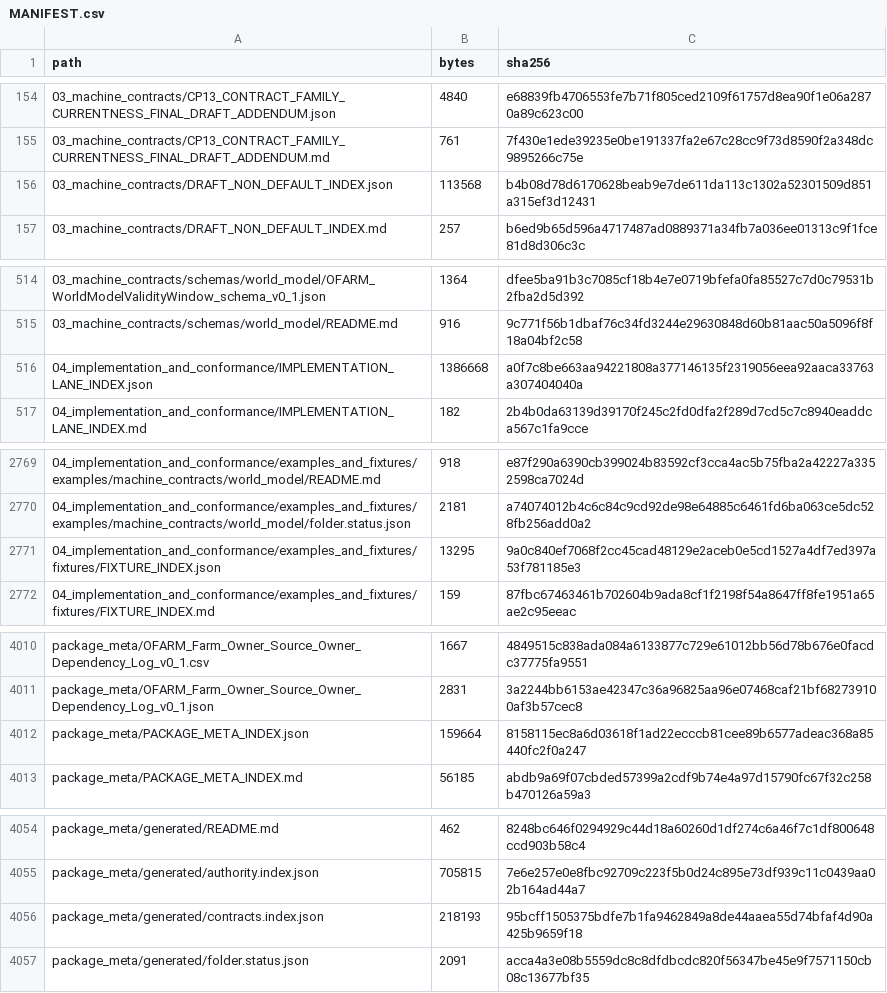
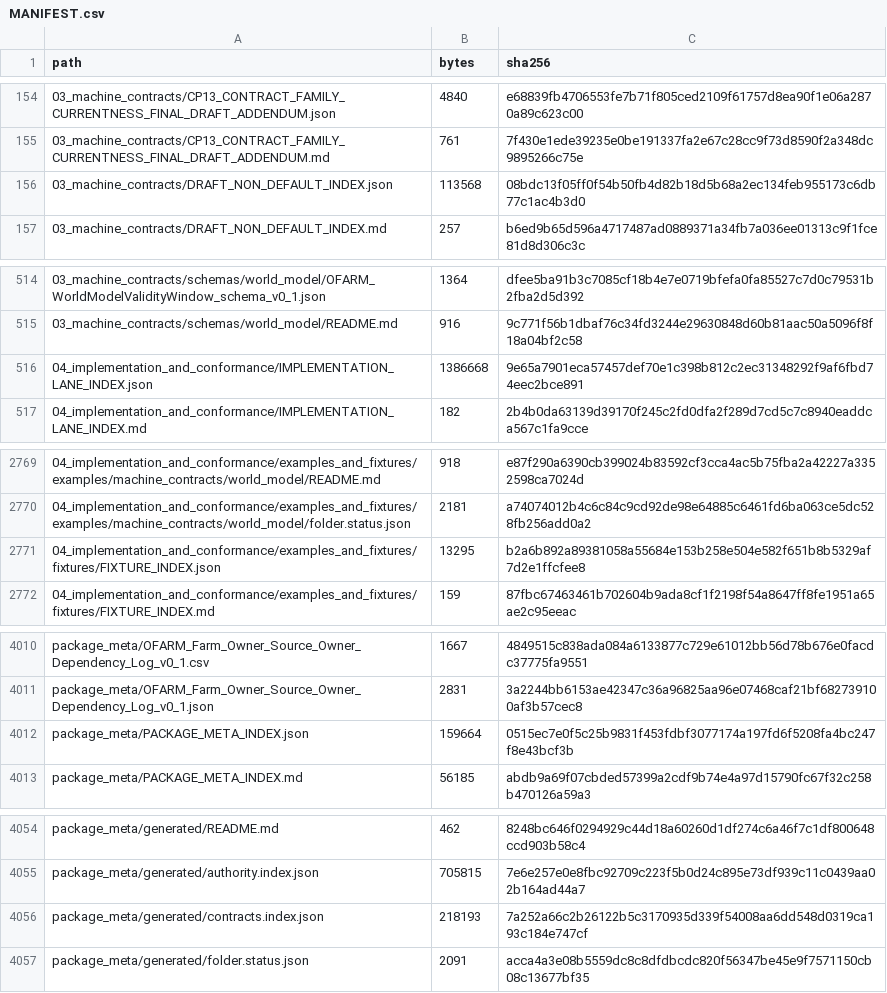
Before and after one commit to samovers/OFARM, a CSV file: MANIFEST.csv, drawn as a sheet; only a part is shown, gaps mark what is left out; the diff covers the shown part only.

```diff
--- a/MANIFEST.csv
+++ b/MANIFEST.csv
@@ -155,3 +155,3 @@ path,bytes,sha256
 03_machine_contracts/CP13_CONTRACT_FAMILY_CURRENTNESS_FINAL_DRAFT_ADDENDUM.md,761,7f430e1ede39235e0be191337fa2e67c28cc9f73d8590f2a348dc9895266c75e
-03_machine_contracts/DRAFT_NON_DEFAULT_INDEX.json,113568,b4b08d78d6170628beab9e7de611da113c1302a52301509d851a315ef3d12431
+03_machine_contracts/DRAFT_NON_DEFAULT_INDEX.json,113568,08bdc13f05ff0f54b50fb4d82b18d5b68a2ec134feb955173c6db77c1ac4b3d0
 03_machine_contracts/DRAFT_NON_DEFAULT_INDEX.md,257,b6ed9b65d596a4717487ad0889371a34fb7a036ee01313c9f1fce81d8d306c3c
@@ -515,3 +515,3 @@ path,bytes,sha256
 03_machine_contracts/schemas/world_model/README.md,916,9c771f56b1dbaf76c34fd3244e29630848d60b81aac50a5096f8f18a04bf2c58
-04_implementation_and_conformance/IMPLEMENTATION_LANE_INDEX.json,1386668,a0f7c8be663aa94221808a377146135f2319056eea92aaca33763a307404040a
+04_implementation_and_conformance/IMPLEMENTATION_LANE_INDEX.json,1386668,9e65a7901eca57457def70e1c398b812c2ec31348292f9af6fbd74eec2bce891
 04_implementation_and_conformance/IMPLEMENTATION_LANE_INDEX.md,182,2b4b0da63139d39170f245c2fd0dfa2f289d7cd5c7c8940eaddca567c1fa9cce
@@ -2770,3 +2770,3 @@ path,bytes,sha256
 04_implementation_and_conformance/examples_and_fixtures/examples/machine_contracts/world_model/folder.status.json,2181,a74074012b4c6c84c9cd92de98e64885c6461fd6ba063ce5dc528fb256add0a2
-04_implementation_and_conformance/examples_and_fixtures/fixtures/FIXTURE_INDEX.json,13295,9a0c840ef7068f2cc45cad48129e2aceb0e5cd1527a4df7ed397a53f781185e3
+04_implementation_and_conformance/examples_and_fixtures/fixtures/FIXTURE_INDEX.json,13295,b2a6b892a89381058a55684e153b258e504e582f651b8b5329af7d2e1ffcfee8
 04_implementation_and_conformance/examples_and_fixtures/fixtures/FIXTURE_INDEX.md,159,87fbc67463461b702604b9ada8cf1f2198f54a8647ff8fe1951a65ae2c95eeac
@@ -4011,3 +4011,3 @@ package_meta/OFARM_Farm_Owner_Source_Owner_Dependency_Log_v0_1.csv,1667,4849515c
 package_meta/OFARM_Farm_Owner_Source_Owner_Dependency_Log_v0_1.json,2831,3a2244bb6153ae42347c36a96825aa96e07468caf21bf682739100af3b57cec8
-package_meta/PACKAGE_META_INDEX.json,159664,8158115ec8a6d03618f1ad22ecccb81cee89b6577adeac368a85440fc2f0a247
+package_meta/PACKAGE_META_INDEX.json,159664,0515ec7e0f5c25b9831f453fdbf3077174a197fd6f5208fa4bc247f8e43bcf3b
 package_meta/PACKAGE_META_INDEX.md,56185,abdb9a69f07cbded57399a2cdf9b74e4a97d15790fc67f32c258b470126a59a3
@@ -4055,3 +4055,3 @@ package_meta/generated/README.md,462,8248bc646f0294929c44d18a60260d1df274c6a46f7
 package_meta/generated/authority.index.json,705815,7e6e257e0e8fbc92709c223f5b0d24c895e73df939c11c0439aa02b164ad44a7
-package_meta/generated/contracts.index.json,218193,95bcff1505375bdfe7b1fa9462849a8de44aaea55d74bfaf4d90a425b9659f18
+package_meta/generated/contracts.index.json,218193,7a252a66c2b26122b5c3170935d339f54008aa6dd548d0319ca193c184e747cf
 package_meta/generated/folder.status.json,2091,acca4a3e08b5559dc8c8dfdbcdc820f56347be45e9f7571150cb08c13677bf35
```
Also changed, not shown: 13 edited cells elsewhere in this file, 13 other files.
